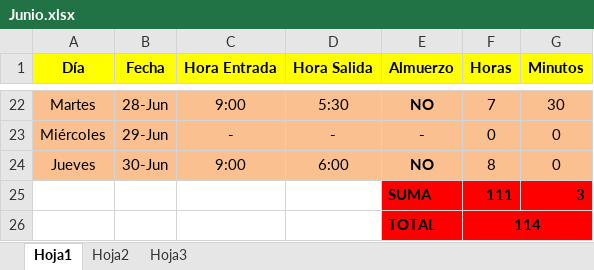
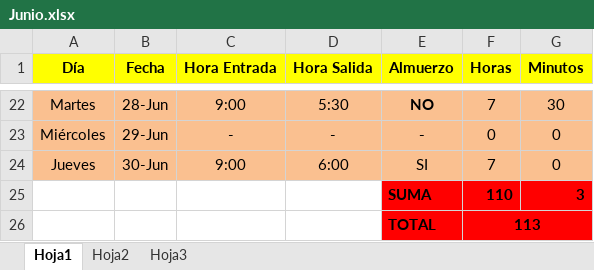
Before and after one commit to DeusDeus/tam-c, an Excel workbook: Horas/Junio.xlsx, sheet Hoja1, drawn as a sheet; only a part is shown, gaps mark what is left out; values as stored, in another font and other column widths than the file's, no borders; the diff names each change by its address in the sheet, - before the commit and + after, or states it on an @@ line.

```diff
--- a/Horas/Junio.xlsx (sheet Hoja1)
+++ b/Horas/Junio.xlsx (sheet Hoja1)
-E24 (Almuerzo): NO
+E24 (Almuerzo): SI
-E24 bold: on
+E24 bold: off
-F24 (Horas): 8
+F24 (Horas): 7
-F25 (Horas): 111
+F25 (Horas): 110
-F26 (Horas): 114
+F26 (Horas): 113
```
